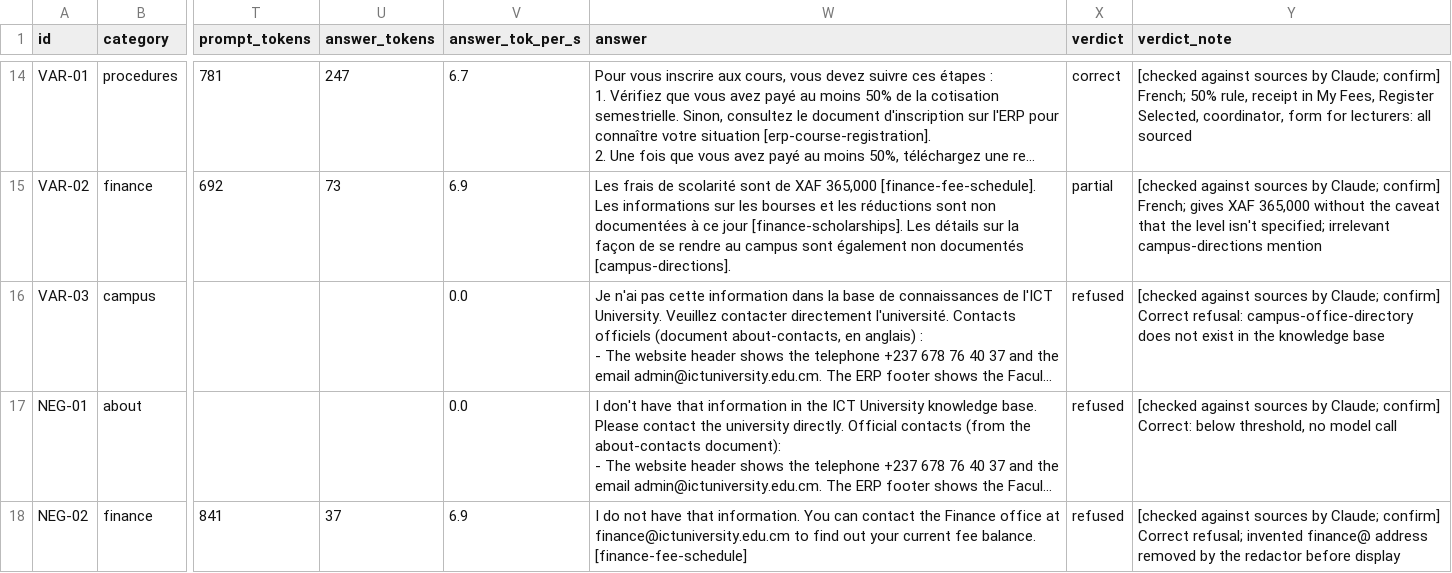
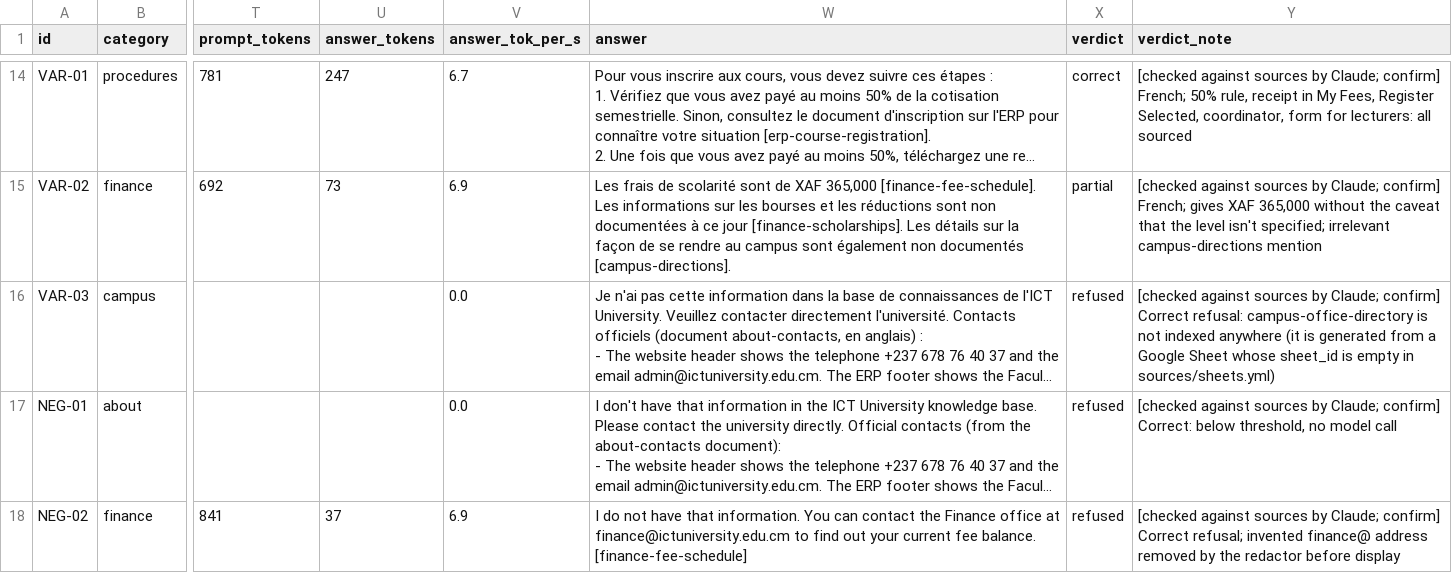
Before and after one commit to Joel-Fah/ictukb, a CSV file: chatbot/reports/generation-baseline.csv, drawn as a sheet; only a part is shown, gaps mark what is left out; long unchanged cells end in …; the diff names each change by its address in the sheet, - before the commit and + after, or states it on an @@ line.

```diff
--- a/chatbot/reports/generation-baseline.csv
+++ b/chatbot/reports/generation-baseline.csv
-Y16 (verdict_note): …refusal: campus-office-directory does not exist in the knowledge base
+Y16 (verdict_note): …refusal: campus-office-directory is not indexed anywhere (it is generated from a Google Sheet whose sheet_id is empty in sources/sheets.yml)
```
Also changed, not shown: chatbot/reports/generation-baseline-v2.csv, chatbot/reports/generation-final.csv, 20 other files.
